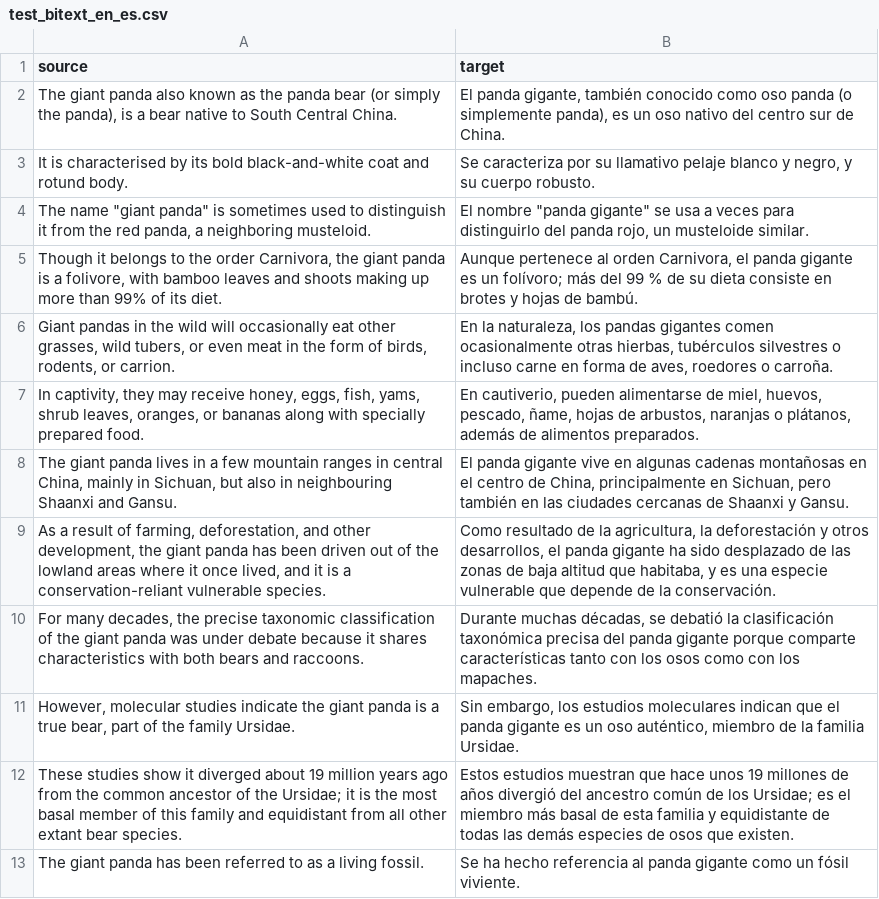
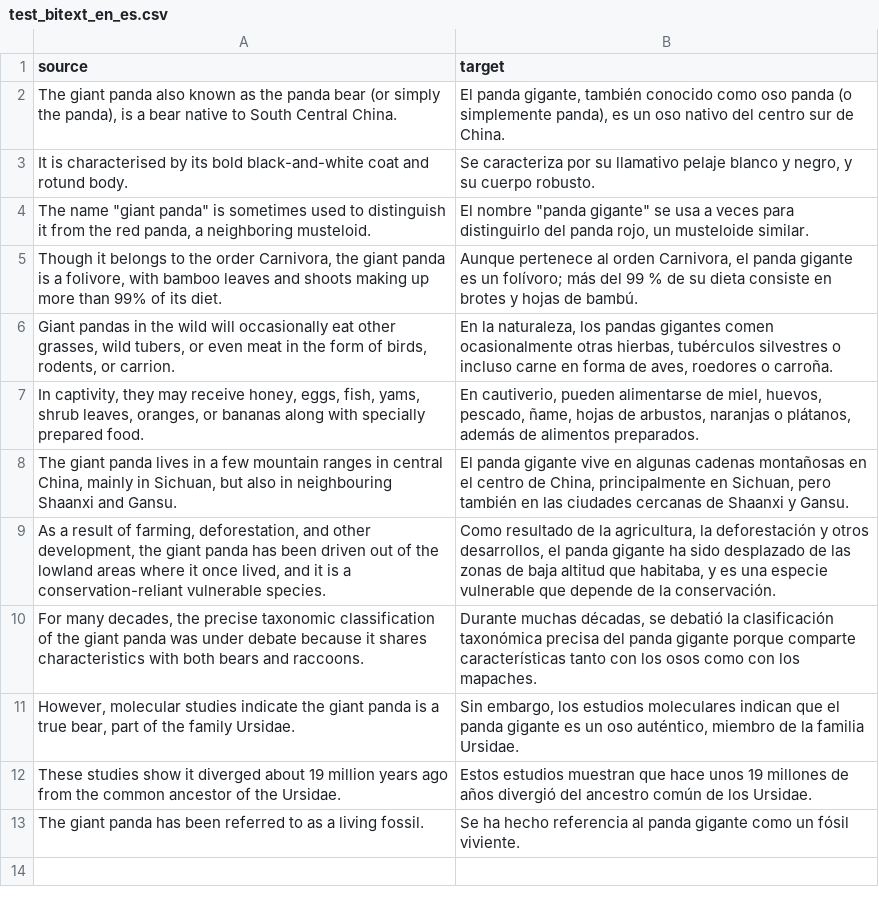
Before and after one commit to luismond/tm2tb, a CSV file: data/test_bitext_en_es.csv, drawn as a sheet.

```diff
--- a/data/test_bitext_en_es.csv
+++ b/data/test_bitext_en_es.csv
@@ -11,3 +11,3 @@ It is characterised by its bold black-and-white coat and rotund body.,"Se caract
 "However, molecular studies indicate the giant panda is a true bear, part of the family Ursidae.","Sin embargo, los estudios moleculares indican que el panda gigante es un oso auténtico, miembro de la familia Ursidae."
-These studies show it diverged about 19 million years ago from the common ancestor of the Ursidae; it is the most basal member of this family and equidistant from all other extant bear species.,Estos estudios muestran que hace unos 19 millones de años divergió del ancestro común de los Ursidae; es el miembro más basal de esta familia y equidistante de todas las demás especies de osos que existen.
+These studies show it diverged about 19 million years ago from the common ancestor of the Ursidae.,Estos estudios muestran que hace unos 19 millones de años divergió del ancestro común de los Ursidae.
 The giant panda has been referred to as a living fossil.,Se ha hecho referencia al panda gigante como un fósil viviente.
```
Also changed, not shown: 1 other file.
